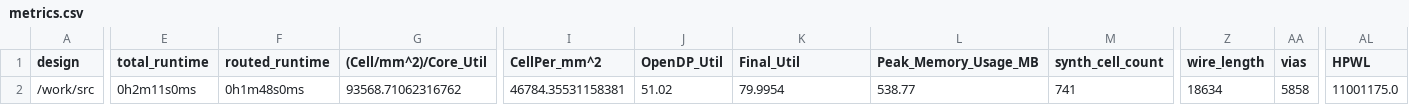
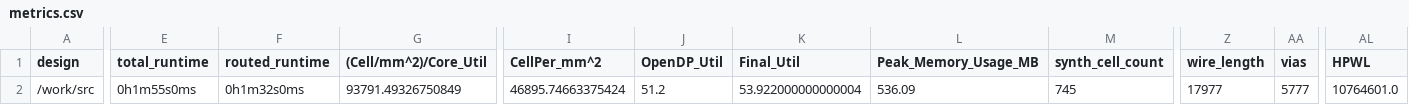
Before and after one commit to TinyTapeout/tinytapeout-06, a CSV file: projects/tt_um_drops/stats/metrics.csv, drawn as a sheet; only a part is shown, gaps mark what is left out; the diff covers the shown part only; the diff names each change by its address in the sheet, - before the commit and + after, or states it on an @@ line.

Commit message:
feat: update project tt_um_drops from PloeckiPhil/jku-tt06-drops
Commit: 0cb131798b9b4d5e79a7810ff5a32167ce6e82b0
Workflow: https://github.com/PloeckiPhil/jku-tt06-drops/actions/runs/8628550797

```diff
--- a/projects/tt_um_drops/stats/metrics.csv
+++ b/projects/tt_um_drops/stats/metrics.csv
-E2 (total_runtime): 0h2m11s0ms
+E2 (total_runtime): 0h1m55s0ms
-F2 (routed_runtime): 0h1m48s0ms
+F2 (routed_runtime): 0h1m32s0ms
-G2 ((Cell/mm^2)/Core_Util): 93568.71062316762
+G2 ((Cell/mm^2)/Core_Util): 93791.49326750849
-I2 (CellPer_mm^2): 46784.35531158381
+I2 (CellPer_mm^2): 46895.74663375424
-J2 (OpenDP_Util): 51.02
+J2 (OpenDP_Util): 51.2
-K2 (Final_Util): 79.9954
+K2 (Final_Util): 53.922000000000004
-L2 (Peak_Memory_Usage_MB): 538.77
+L2 (Peak_Memory_Usage_MB): 536.09
-M2 (synth_cell_count): 741
+M2 (synth_cell_count): 745
-Z2 (wire_length): 18634
+Z2 (wire_length): 17977
-AA2 (vias): 5858
+AA2 (vias): 5777
-AL2 (HPWL): 11001175.0
+AL2 (HPWL): 10764601.0
```
Also changed, not shown: 12 edited cells elsewhere in this file, 6 other files.
